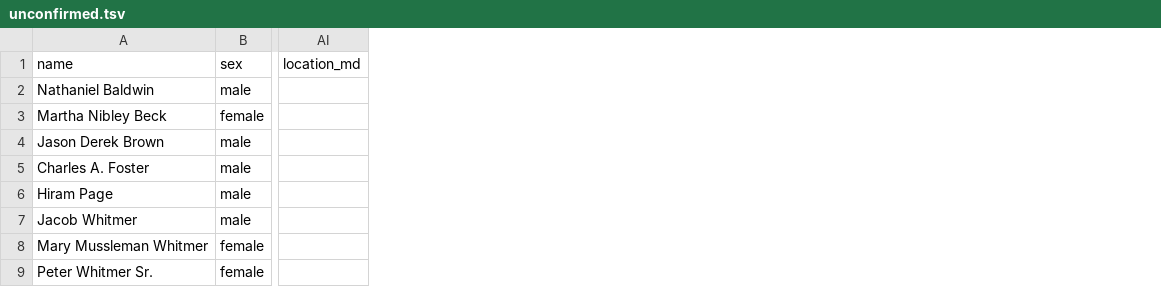
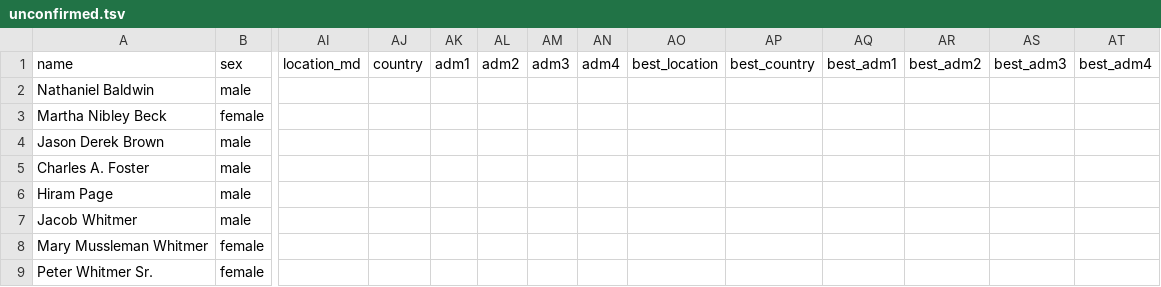
Before and after one commit to LDS-Data/lds-church-discipline, a TSV file: unconfirmed.tsv, drawn as a sheet; only a part is shown, gaps mark what is left out; the diff names each change by its address in the sheet, - before the commit and + after, or states it on an @@ line.

Commit message:
Extract location fields: country, adm1, adm2, adm3, adm4
This also adds state and county (or equivalent) information for all locations.

We're following the hierarchy defined at geonames.org. These are all based on current naming and political geography, not historical.

```diff
--- a/unconfirmed.tsv
+++ b/unconfirmed.tsv
+column AJ (country), empty
+column AK (adm1), empty
+column AL (adm2), empty
+column AM (adm3), empty
+column AN (adm4), empty
+column AO (best_location), empty
+column AP (best_country), empty
+column AQ (best_adm1), empty
+column AR (best_adm2), empty
+column AS (best_adm3), empty
+column AT (best_adm4), empty
```
Also changed, not shown: 7 other files.
